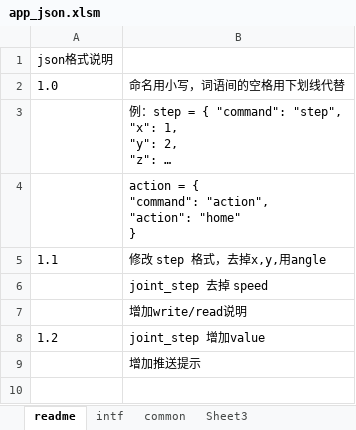
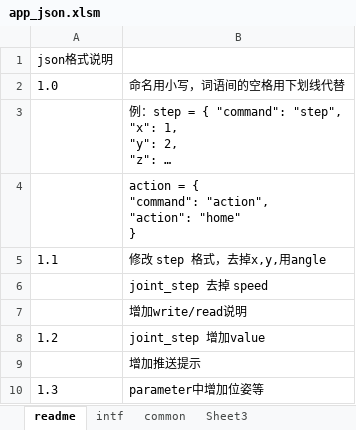
Before and after one commit to ww4u/megarobo_app_server, an Excel workbook: doc/app_json.xlsm, sheet readme, drawn as a sheet; long unchanged cells end in …; values as stored, in another font and other column widths than the file's, no borders; the diff names each change by its address in the sheet, - before the commit and + after, or states it on an @@ line.

```diff
--- a/doc/app_json.xlsm (sheet readme)
+++ b/doc/app_json.xlsm (sheet readme)
+row 10: 1.3 | parameter中增加位姿等
```
Also changed, not shown: sheet intf, 6 other files.
